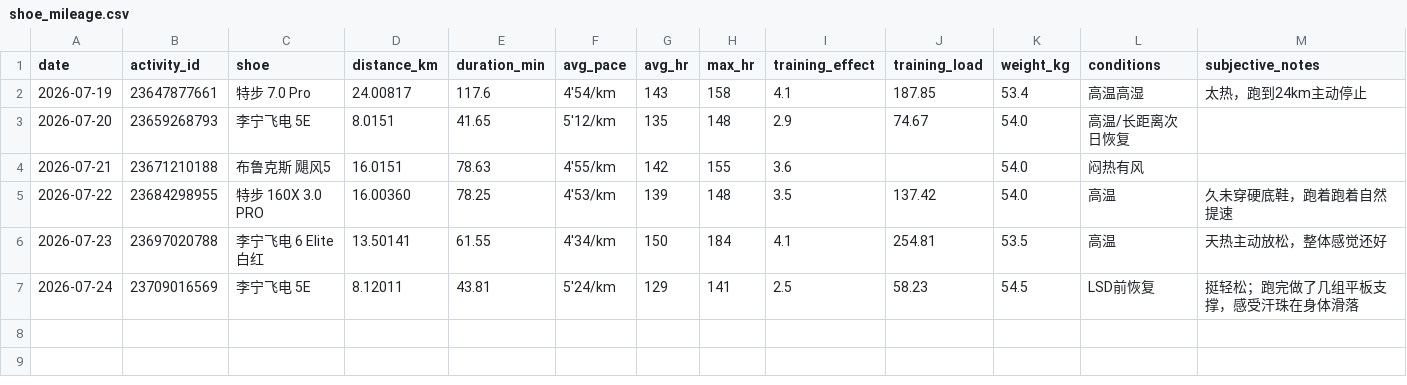
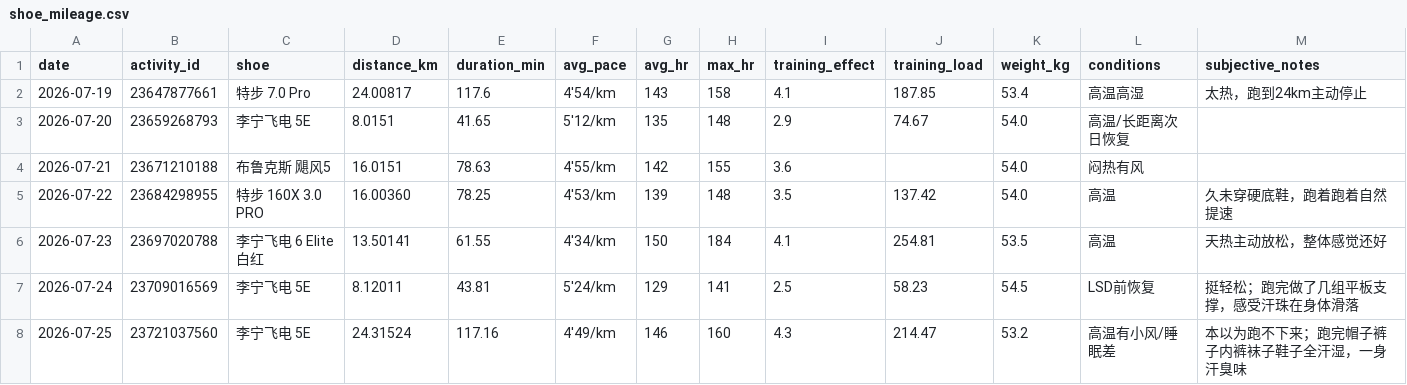
Before and after one commit to xiadasy/site-training-panel, a CSV file: data/shoes/shoe_mileage.csv, drawn as a sheet; only a part is shown; rows hold the shown columns only; the diff names each change by its address in the sheet, - before the commit and + after, or states it on an @@ line.

Commit message:
sync 2026-07-25 long run 24km: shoe/feel/coach/GPS
- activity 23721037560: 24.315km 4'49 avgHR146 TE4.3 load214
- weight 53.2, 李宁飞电5E cumulative 40.45045km
- hot+poor sleep, finished 24 not 26; real GPS 350pts
- week 85.97km month 309.06km

```diff
--- a/data/shoes/shoe_mileage.csv
+++ b/data/shoes/shoe_mileage.csv
+row 8: 2026-07-25 | 23721037560 | 李宁飞电 5E | 24.31524 | 117.16 | 4'49/km | 146 | 160 | 4.3 | 214.47 | 53.2 | 高温有小风/睡眠差 | 本以为跑不下来；跑完帽子裤子内裤袜子鞋子全汗湿，一身汗臭味
```
Also changed, not shown: data/body/body_metrics_manual.csv, data/shoes/shoe_summary.csv, 5 other files.
